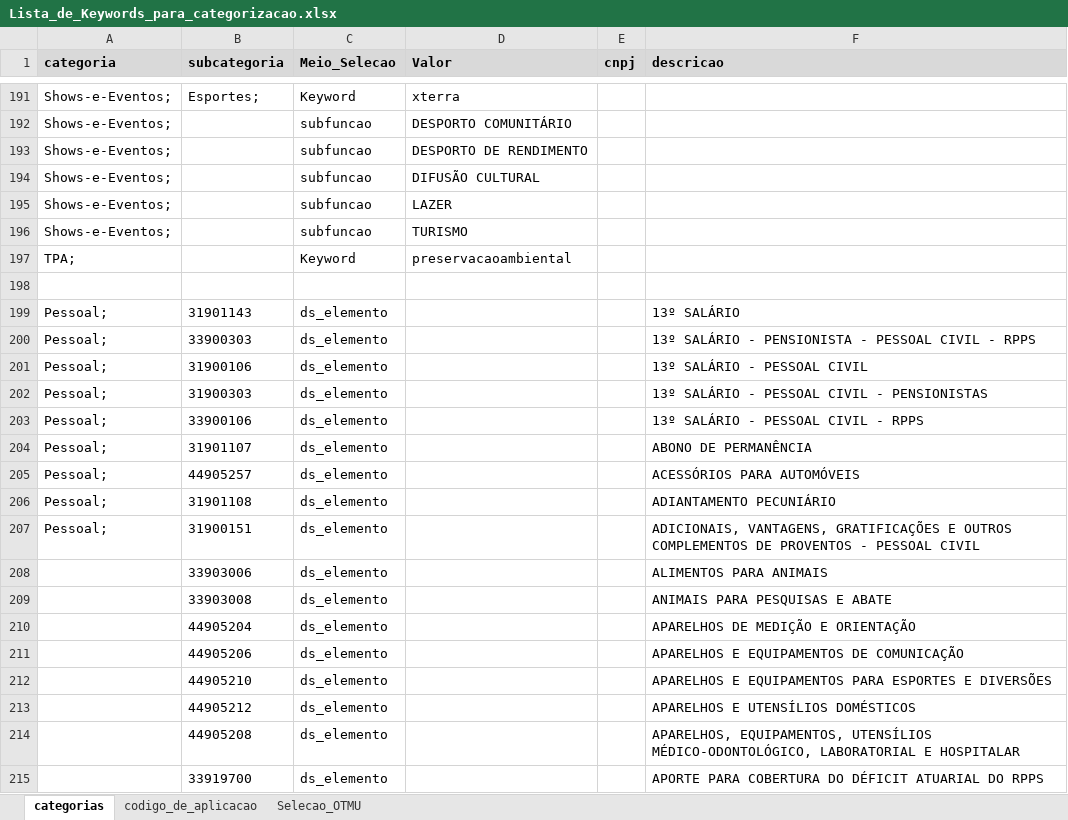
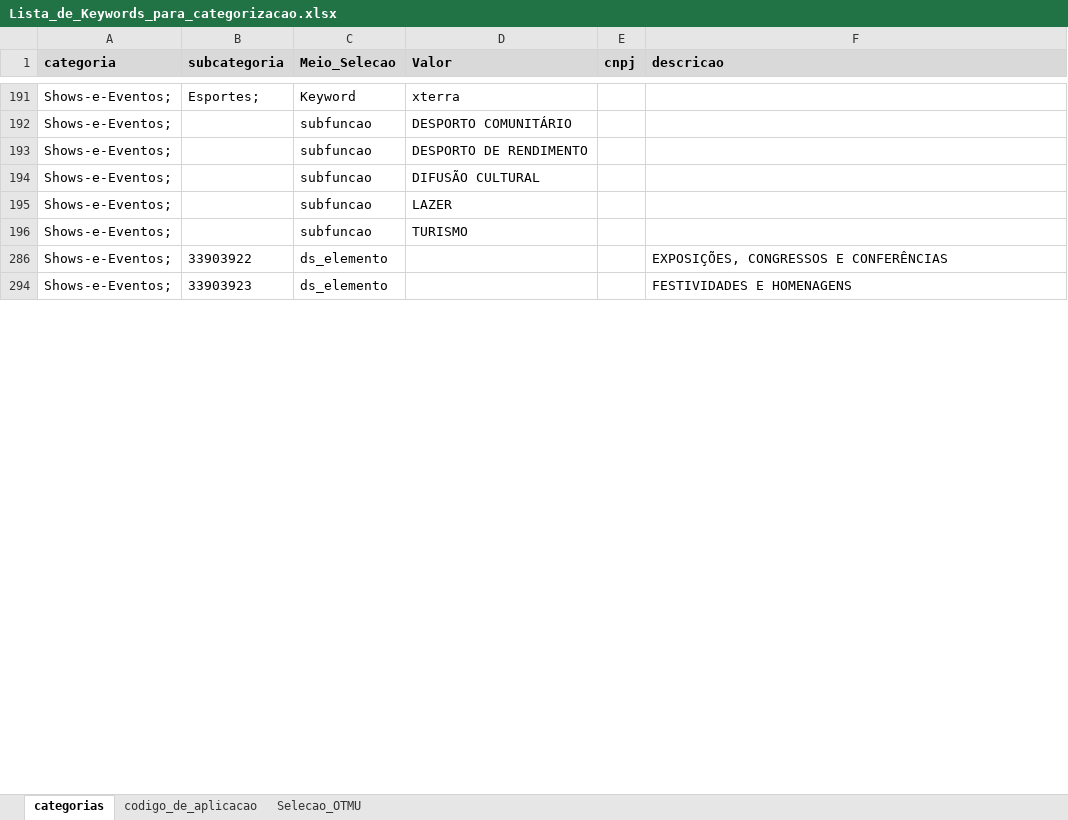
Before and after one commit to Lyamoe/Fatec-ADS, an Excel workbook: dev-sist/Fatec-DS/Tabelas/Lista_de_Keywords_para_categorizacao.xlsx, sheet categorias, drawn as a sheet; only a part is shown, gaps mark what is left out; the shorter side is filled out with more unchanged rows; values as stored, in another font and other column widths than the file's, no borders; the diff covers the shown part only; the diff names each change by its address in the sheet, - before the commit and + after, or states it on an @@ line.

```diff
--- a/dev-sist/Fatec-DS/Tabelas/Lista_de_Keywords_para_categorizacao.xlsx (sheet categorias)
+++ b/dev-sist/Fatec-DS/Tabelas/Lista_de_Keywords_para_categorizacao.xlsx (sheet categorias)
@@ row 197 hidden: TPA; |  | Keyword | preservacaoambiental @@
-row 198: (empty)
@@ row 199 hidden: Pessoal; | 31901143 | ds_elemento |  |  | 13º SALÁRIO @@
@@ row 200 hidden: Pessoal; | 33900303 | ds_elemento |  |  | 13º SALÁRIO - PENSIONISTA - PESSOAL CIVIL - RPPS @@
@@ row 201 hidden: Pessoal; | 31900106 | ds_elemento |  |  | 13º SALÁRIO - PESSOAL CIVIL @@
@@ row 202 hidden: Pessoal; | 31900303 | ds_elemento |  |  | 13º SALÁRIO - PESSOAL CIVIL - PENSIONISTAS @@
@@ row 203 hidden: Pessoal; | 33900106 | ds_elemento |  |  | 13º SALÁRIO - PESSOAL CIVIL - RPPS @@
@@ row 204 hidden: Pessoal; | 31901107 | ds_elemento |  |  | ABONO DE PERMANÊNCIA @@
@@ row 205 hidden: Pessoal; | 44905257 | ds_elemento |  |  | ACESSÓRIOS PARA AUTOMÓVEIS @@
@@ row 206 hidden: Pessoal; | 31901108 | ds_elemento |  |  | ADIANTAMENTO PECUNIÁRIO @@
@@ row 207 hidden: Pessoal; | 31900151 | ds_elemento |  |  | ADICIONAIS, VANTAGENS, GRATIFICAÇÕES E OUTROS COMPLEMENTOS DE PROVENTOS - PESSOAL CIVIL @@
@@ row 208 hidden:  | 33903006 | ds_elemento |  |  | ALIMENTOS PARA ANIMAIS @@
@@ row 209 hidden:  | 33903008 | ds_elemento |  |  | ANIMAIS PARA PESQUISAS E ABATE @@
@@ row 210 hidden:  | 44905204 | ds_elemento |  |  | APARELHOS DE MEDIÇÃO E ORIENTAÇÃO @@
@@ row 211 hidden:  | 44905206 | ds_elemento |  |  | APARELHOS E EQUIPAMENTOS DE COMUNICAÇÃO @@
@@ row 212 hidden:  | 44905210 | ds_elemento |  |  | APARELHOS E EQUIPAMENTOS PARA ESPORTES E DIVERSÕES @@
@@ row 213 hidden:  | 44905212 | ds_elemento |  |  | APARELHOS E UTENSÍLIOS DOMÉSTICOS @@
@@ row 214 hidden:  | 44905208 | ds_elemento |  |  | APARELHOS, EQUIPAMENTOS, UTENSÍLIOS MÉDICO-ODONTOLÓGICO, LABORATORIAL E HOSPITALAR @@
@@ row 215 hidden:  | 33919700 | ds_elemento |  |  | APORTE PARA COBERTURA DO DÉFICIT ATUARIAL DO RPPS @@
```
Also changed, not shown: 387 hidden or unhidden rows elsewhere in this sheet, dev-sist/Fatec-DS/Tabelas/Municipios_RMVale.xlsx, 14 other files.
